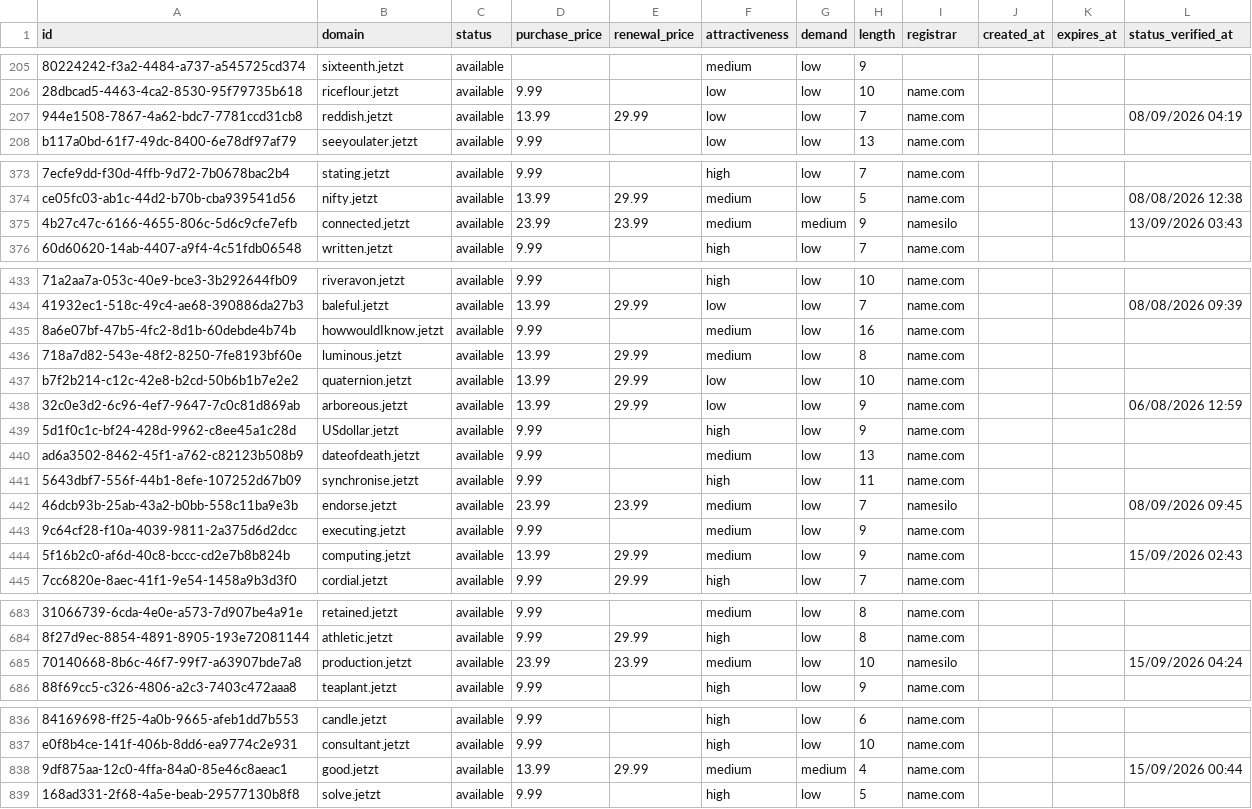
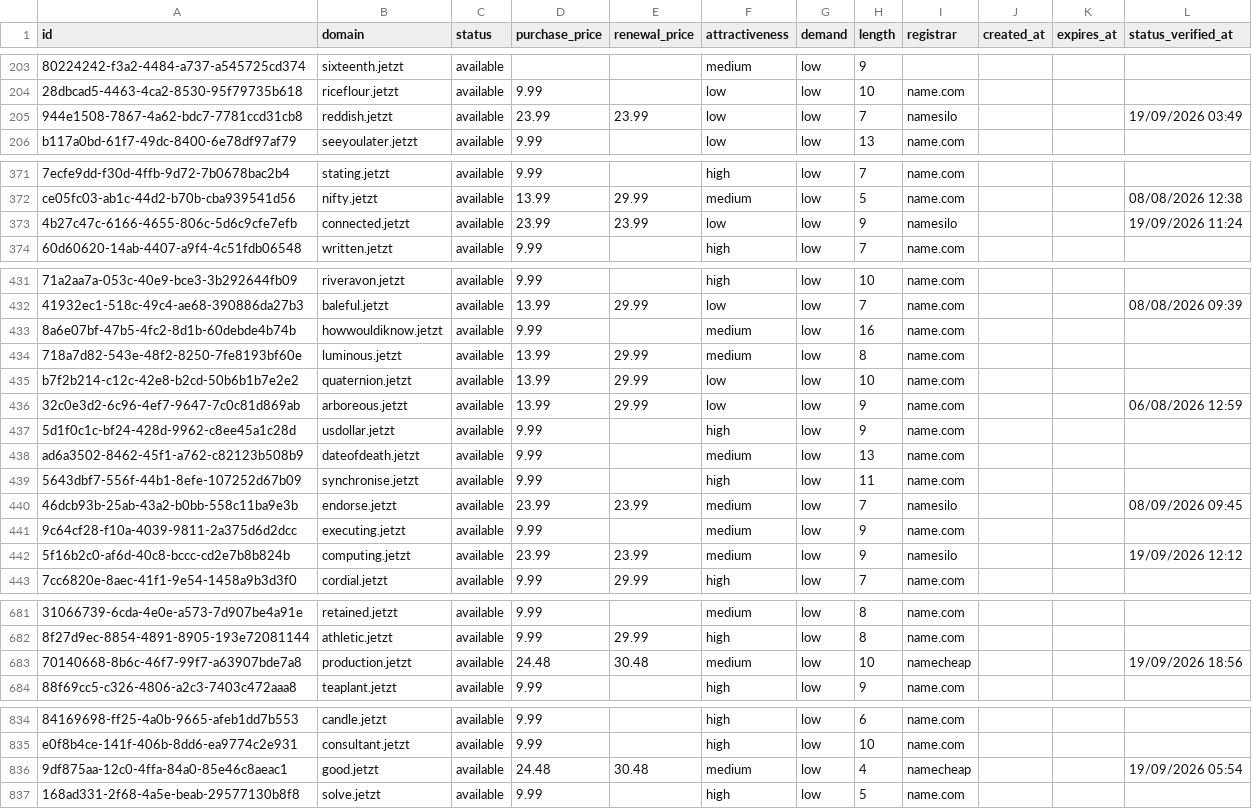
Before and after one commit to UniqueDomains/jetzt-oneword-domains, a CSV file: jetzt.csv, drawn as a sheet; only a part is shown, gaps mark what is left out; addresses are those after the commit; the diff covers the shown part only; the diff names each change by its address in the sheet, - before the commit and + after, or states it on an @@ line.

Commit message:
Domains update

```diff
--- a/jetzt.csv
+++ b/jetzt.csv
-D205 (purchase_price): 13.99
+D205 (purchase_price): 23.99
-E205 (renewal_price): 29.99
+E205 (renewal_price): 23.99
-I205 (registrar): name.com
+I205 (registrar): namesilo
-L205 (status_verified_at): 08/09/2026 04:19
+L205 (status_verified_at): 19/09/2026 03:49
-F373 (attractiveness): medium
+F373 (attractiveness): low
-G373 (demand): medium
+G373 (demand): low
-L373 (status_verified_at): 13/09/2026 03:43
+L373 (status_verified_at): 19/09/2026 11:24
-B433 (domain): howwouldIknow.jetzt
+B433 (domain): howwouldiknow.jetzt
-B437 (domain): USdollar.jetzt
+B437 (domain): usdollar.jetzt
-D442 (purchase_price): 13.99
+D442 (purchase_price): 23.99
-E442 (renewal_price): 29.99
+E442 (renewal_price): 23.99
-I442 (registrar): name.com
+I442 (registrar): namesilo
-L442 (status_verified_at): 15/09/2026 02:43
+L442 (status_verified_at): 19/09/2026 12:12
-D683 (purchase_price): 23.99
+D683 (purchase_price): 24.48
-E683 (renewal_price): 23.99
+E683 (renewal_price): 30.48
-I683 (registrar): namesilo
+I683 (registrar): namecheap
-L683 (status_verified_at): 15/09/2026 04:24
+L683 (status_verified_at): 19/09/2026 18:56
-D836 (purchase_price): 13.99
+D836 (purchase_price): 24.48
-E836 (renewal_price): 29.99
+E836 (renewal_price): 30.48
-G836 (demand): medium
+G836 (demand): low
-I836 (registrar): name.com
+I836 (registrar): namecheap
-L836 (status_verified_at): 15/09/2026 00:44
+L836 (status_verified_at): 19/09/2026 05:54
```
Also changed, not shown: 3 added rows, 3 removed rows and 67 edited cells elsewhere in this file, 4 other files.
